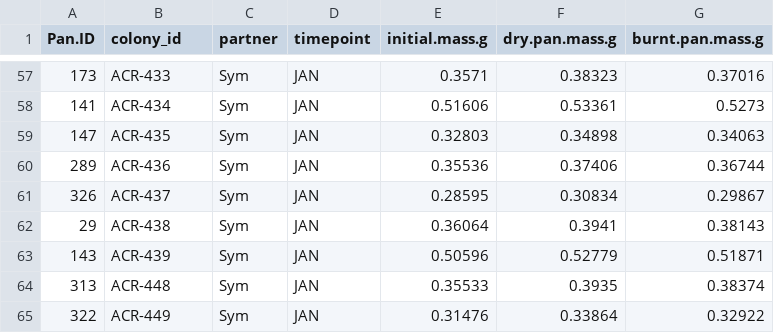
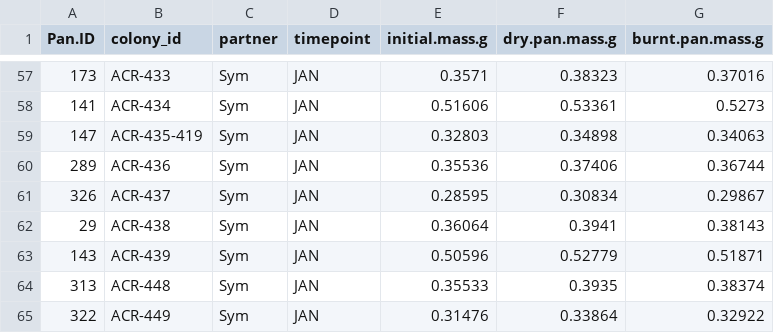
Before and after one commit to daniellembecker/A.pul_Gametogenesis, a CSV file: gametogenesis_timeseries/January_2022/data/2_biomass/2_biomass.csv, drawn as a sheet; only a part is shown, gaps mark what is left out.

```diff
--- a/gametogenesis_timeseries/January_2022/data/2_biomass/2_biomass.csv
+++ b/gametogenesis_timeseries/January_2022/data/2_biomass/2_biomass.csv
@@ -58,3 +58,3 @@ Pan.ID,colony_id,partner,timepoint,initial.mass.g,dry.pan.mass.g,burnt.pan.mass.
 141,ACR-434,Sym,JAN,0.51606,0.53361,0.5273
-147,ACR-435,Sym,JAN,0.32803,0.34898,0.34063
+147,ACR-435-419,Sym,JAN,0.32803,0.34898,0.34063
 289,ACR-436,Sym,JAN,0.35536,0.37406,0.36744
```
Also changed, not shown: gametogenesis_timeseries/February_2022/data/3_biomass/3_biomass.csv, gametogenesis_timeseries/January_2022/output/2_chlorophyll.csv, 15 other files.
